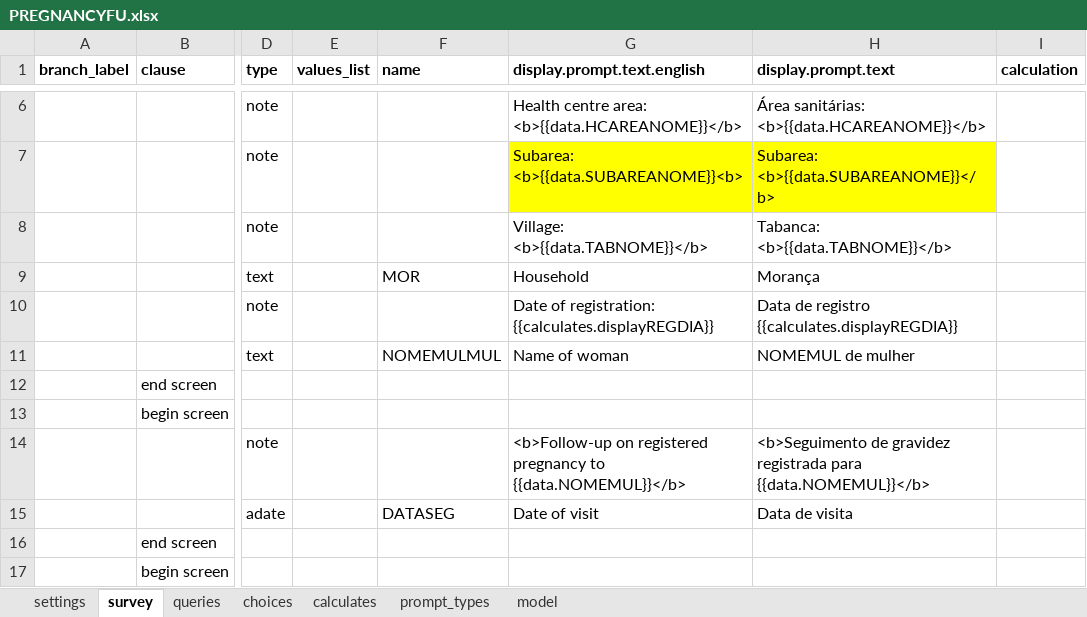
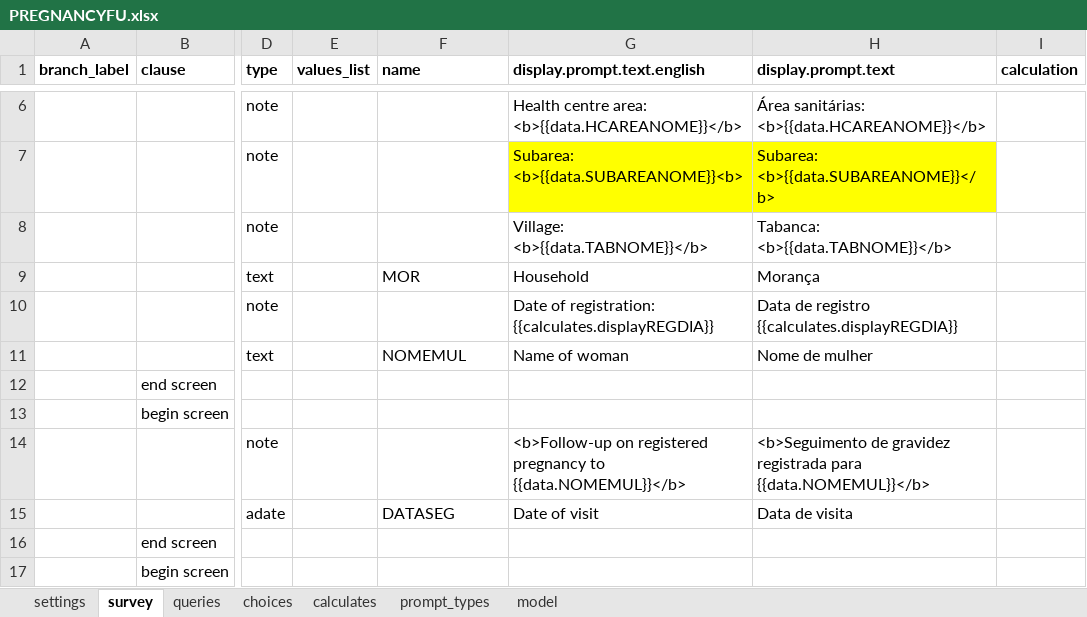
Before and after one commit to BandimHealthProject/Equipa, an Excel workbook: app/config/tables/PREGNANCIES/Forms/PREGNANCYFU/PREGNANCYFU.xlsx, sheet survey, drawn as a sheet; only a part is shown, gaps mark what is left out; values as stored, in another font and other column widths than the file's, no borders; the diff names each change by its address in the sheet, - before the commit and + after, or states it on an @@ line.

```diff
--- a/app/config/tables/PREGNANCIES/Forms/PREGNANCYFU/PREGNANCYFU.xlsx (sheet survey)
+++ b/app/config/tables/PREGNANCIES/Forms/PREGNANCYFU/PREGNANCYFU.xlsx (sheet survey)
-F11 (name): NOMEMULMUL
+F11 (name): NOMEMUL
-H11 (display.prompt.text): NOMEMUL de mulher
+H11 (display.prompt.text): Nome de mulher
```
Also changed, not shown: sheet queries, sheet settings, app/config/tables/CHILDREN/Forms/CHILDFU/CHILDFU.xlsx, app/config/tables/CHILDREN/Forms/CHILDREN/CHILDREN.xlsx, 7 other files.
